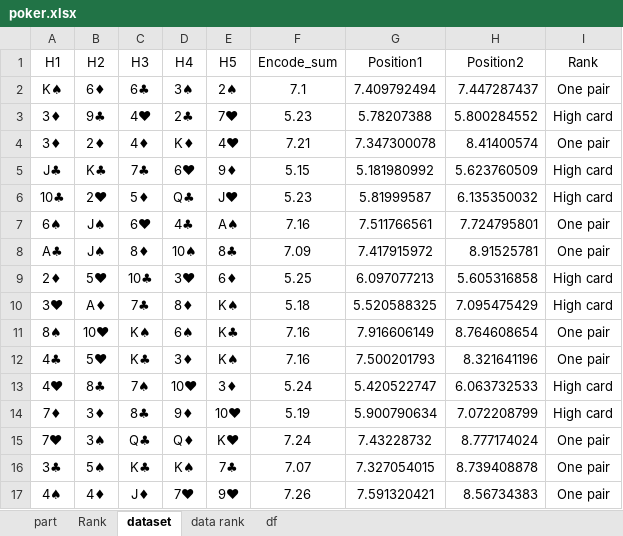
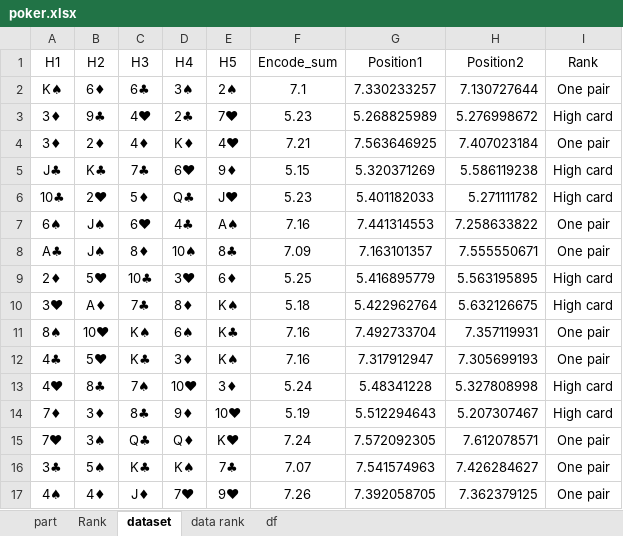
Before and after one commit to PrABpY/Poker-ML, an Excel workbook: poker.xlsx, sheet dataset, drawn as a sheet; only a part is shown; values as stored, in another font and other column widths than the file's, no borders; the diff covers the shown part only; the diff names each change by its address in the sheet, - before the commit and + after, or states it on an @@ line.

```diff
--- a/poker.xlsx (sheet dataset)
+++ b/poker.xlsx (sheet dataset)
-G2 (Position1): 7.409792494
+G2 (Position1): 7.330233257
-H2 (Position2): 7.447287437
+H2 (Position2): 7.130727644
-G3 (Position1): 5.78207388
+G3 (Position1): 5.268825989
-H3 (Position2): 5.800284552
+H3 (Position2): 5.276998672
-G4 (Position1): 7.347300078
+G4 (Position1): 7.563646925
-H4 (Position2): 8.41400574
+H4 (Position2): 7.407023184
-G5 (Position1): 5.181980992
+G5 (Position1): 5.320371269
-H5 (Position2): 5.623760509
+H5 (Position2): 5.586119238
-G6 (Position1): 5.81999587
+G6 (Position1): 5.401182033
-H6 (Position2): 6.135350032
+H6 (Position2): 5.271111782
-G7 (Position1): 7.511766561
+G7 (Position1): 7.441314553
-H7 (Position2): 7.724795801
+H7 (Position2): 7.258633822
-G8 (Position1): 7.417915972
+G8 (Position1): 7.163101357
-H8 (Position2): 8.91525781
+H8 (Position2): 7.555550671
-G9 (Position1): 6.097077213
+G9 (Position1): 5.416895779
-H9 (Position2): 5.605316858
+H9 (Position2): 5.563195895
-G10 (Position1): 5.520588325
+G10 (Position1): 5.422962764
-H10 (Position2): 7.095475429
+H10 (Position2): 5.632126675
-G11 (Position1): 7.916606149
+G11 (Position1): 7.492733704
-H11 (Position2): 8.764608654
+H11 (Position2): 7.357119931
-G12 (Position1): 7.500201793
+G12 (Position1): 7.317912947
-H12 (Position2): 8.321641196
+H12 (Position2): 7.305699193
-G13 (Position1): 5.420522747
+G13 (Position1): 5.48341228
-H13 (Position2): 6.063732533
+H13 (Position2): 5.327808998
-G14 (Position1): 5.900790634
+G14 (Position1): 5.512294643
-H14 (Position2): 7.072208799
+H14 (Position2): 5.207307467
-G15 (Position1): 7.43228732
+G15 (Position1): 7.572092305
-H15 (Position2): 8.777174024
+H15 (Position2): 7.612078571
-G16 (Position1): 7.327054015
+G16 (Position1): 7.541574963
-H16 (Position2): 8.739408878
+H16 (Position2): 7.426284627
-G17 (Position1): 7.591320421
+G17 (Position1): 7.392058705
-H17 (Position2): 8.56734383
+H17 (Position2): 7.362379125
```
Also changed, not shown: 1216 edited cells elsewhere in this sheet, 4 other files.
